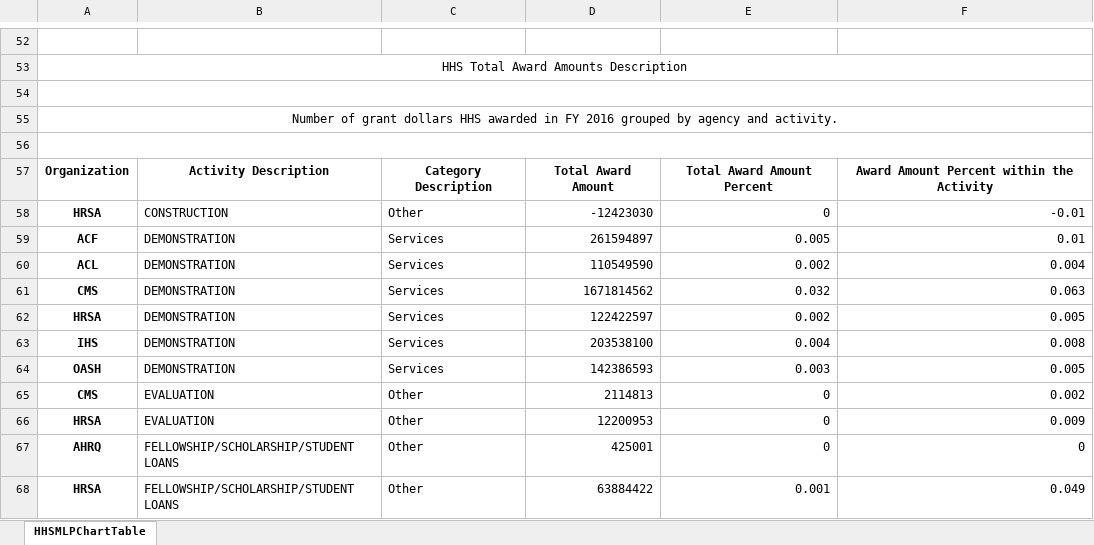
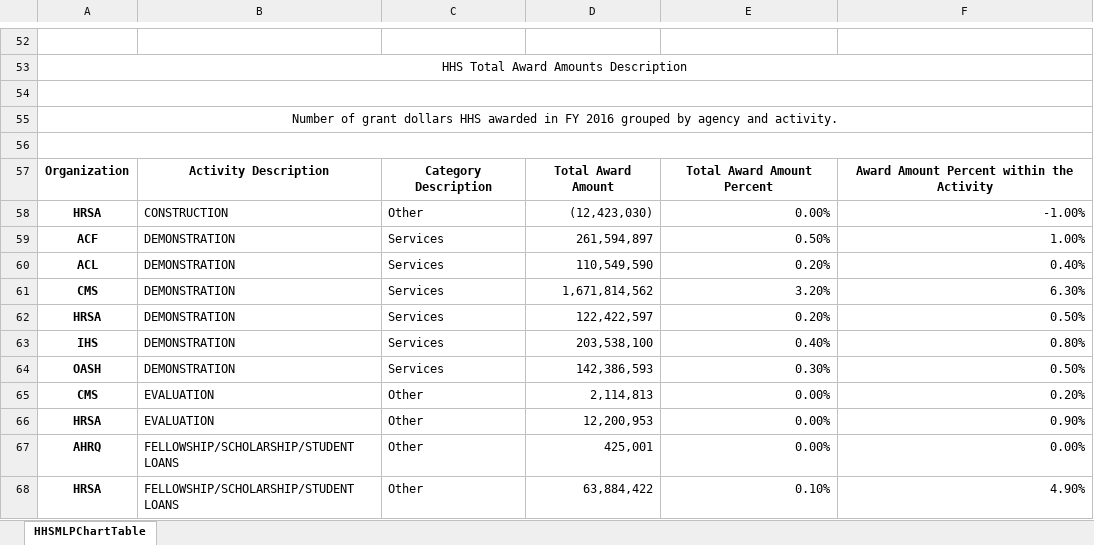
Before and after one commit to mschiavoni/TaggsAR2016, an Excel workbook: DataFiles_Excel/MulitLevelPieChart/HHSMLPChartTable.xlsx, sheet HHSMLPChartTable, drawn as a sheet; only a part is shown, gaps mark what is left out; values as stored, in another font and other column widths than the file's, no borders; the diff covers the shown part only; the diff names each change by its address in the sheet, - before the commit and + after, or states it on an @@ line.

Commit message:
Add files via upload

```diff
--- a/DataFiles_Excel/MulitLevelPieChart/HHSMLPChartTable.xlsx (sheet HHSMLPChartTable)
+++ b/DataFiles_Excel/MulitLevelPieChart/HHSMLPChartTable.xlsx (sheet HHSMLPChartTable)
-D58: -12423030
+D58: (12,423,030)
-E58: 0
+E58: 0.00%
-F58: -0.01
+F58: -1.00%
-D59: 261594897
+D59: 261,594,897
-E59: 0.005
+E59: 0.50%
-F59: 0.01
+F59: 1.00%
-D60: 110549590
+D60: 110,549,590
-E60: 0.002
+E60: 0.20%
-F60: 0.004
+F60: 0.40%
-D61: 1671814562
+D61: 1,671,814,562
-E61: 0.032
+E61: 3.20%
-F61: 0.063
+F61: 6.30%
-D62: 122422597
+D62: 122,422,597
-E62: 0.002
+E62: 0.20%
-F62: 0.005
+F62: 0.50%
-D63: 203538100
+D63: 203,538,100
-E63: 0.004
+E63: 0.40%
-F63: 0.008
+F63: 0.80%
-D64: 142386593
+D64: 142,386,593
-E64: 0.003
+E64: 0.30%
-F64: 0.005
+F64: 0.50%
-D65: 2114813
+D65: 2,114,813
-E65:E67: 0
+E65:E67: 0.00%
-F65: 0.002
+F65: 0.20%
-D66: 12200953
+D66: 12,200,953
-F66: 0.009
+F66: 0.90%
-D67: 425001
+D67: 425,001
-F67: 0
+F67: 0.00%
-D68: 63884422
+D68: 63,884,422
-E68: 0.001
+E68: 0.10%
-F68: 0.049
+F68: 4.90%
```
Also changed, not shown: 177 edited cells elsewhere in this sheet.
